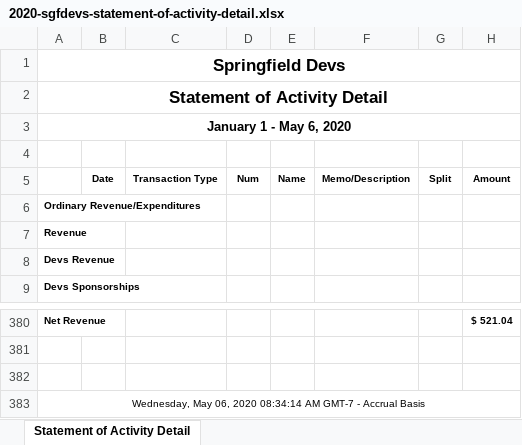
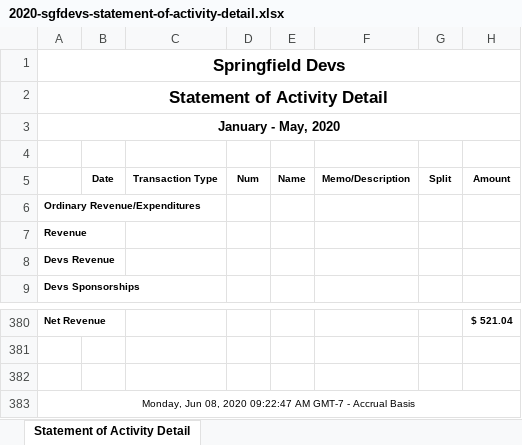
Before and after one commit to sgfdevs/treasurer-reports, an Excel workbook: 2020-sgfdevs-statement-of-activity-detail.xlsx, sheet Statement of Activity Detail, drawn as a sheet; only a part is shown, gaps mark what is left out; values as stored, in another font and other column widths than the file's, no borders; the diff names each change by its address in the sheet, - before the commit and + after, or states it on an @@ line.

```diff
--- a/2020-sgfdevs-statement-of-activity-detail.xlsx (sheet Statement of Activity Detail)
+++ b/2020-sgfdevs-statement-of-activity-detail.xlsx (sheet Statement of Activity Detail)
-A3: January 1 - May 6, 2020
+A3: January - May, 2020
-A383: Wednesday, May 06, 2020 08:34:14 AM GMT-7…
+A383: Monday, Jun 08, 2020 09:22:47 AM GMT-7…
```
Also changed, not shown: 2020-sgfdevs-journal.xlsx, 2020-sgfdevs-transaction-detail-by-account.xlsx, 3 other files.
